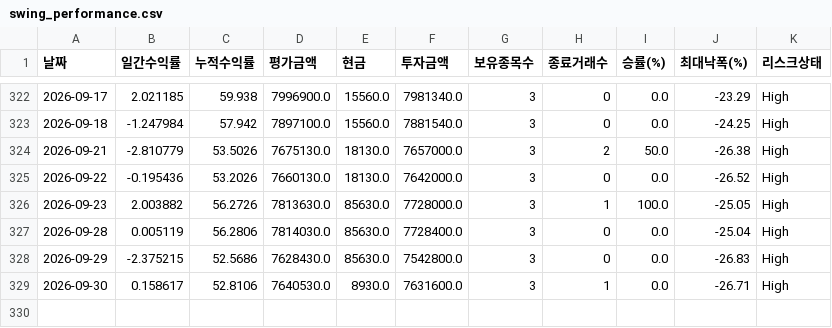
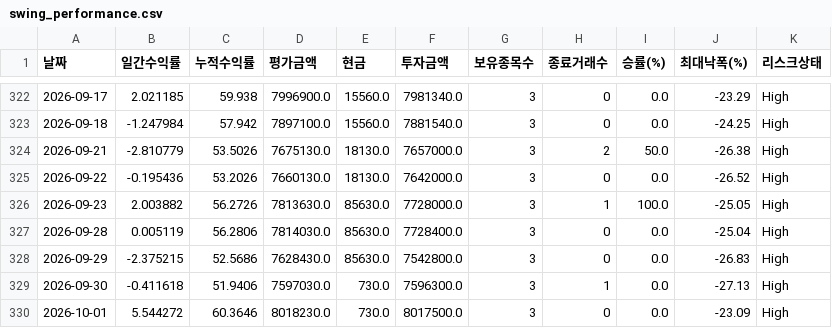
Before and after one commit to songyk544-ctrl/quant-bot, a CSV file: data/swing_performance.csv, drawn as a sheet; only a part is shown, gaps mark what is left out.

```diff
--- a/data/swing_performance.csv
+++ b/data/swing_performance.csv
@@ -328,2 +328,3 @@
 2026-09-29,-2.375215,52.5686,7628430.0,85630.0,7542800.0,3,0,0.0,-26.83,High
-2026-09-30,0.158617,52.8106,7640530.0,8930.0,7631600.0,3,1,0.0,-26.71,High
+2026-09-30,-0.411618,51.9406,7597030.0,730.0,7596300.0,3,1,0.0,-27.13,High
+2026-10-01,5.544272,60.3646,8018230.0,730.0,8017500.0,3,0,0.0,-23.09,High
```
Also changed, not shown: data/daily_candidates.csv, data/data.csv, 10 other files.
